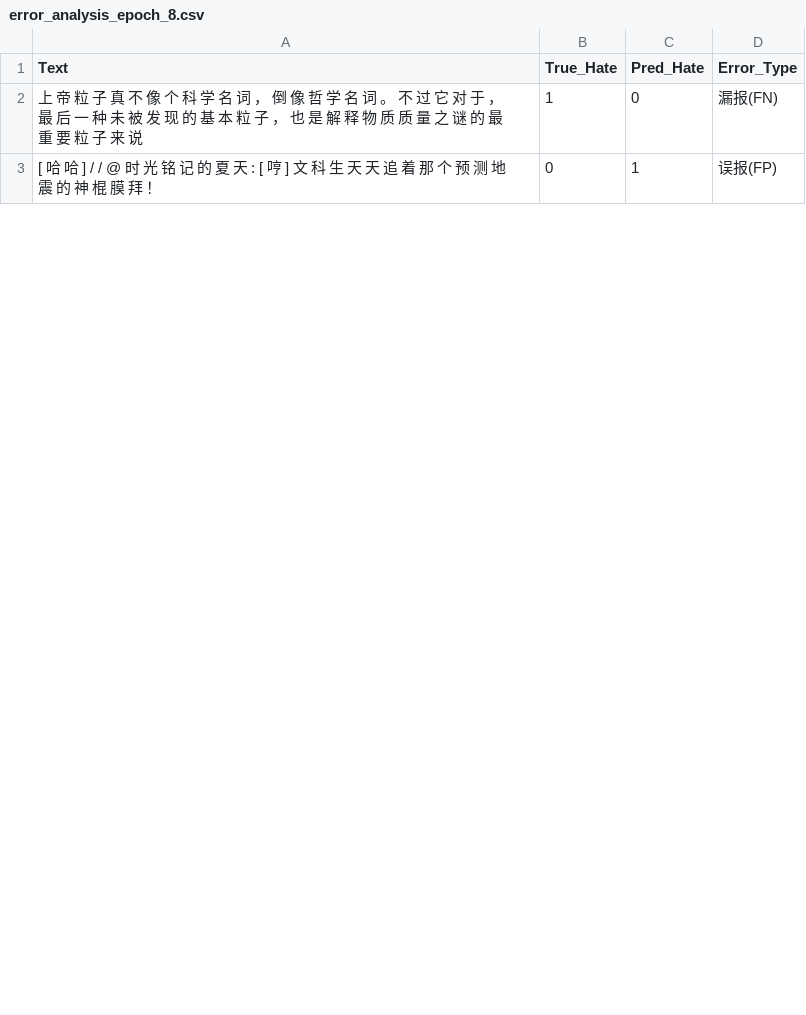
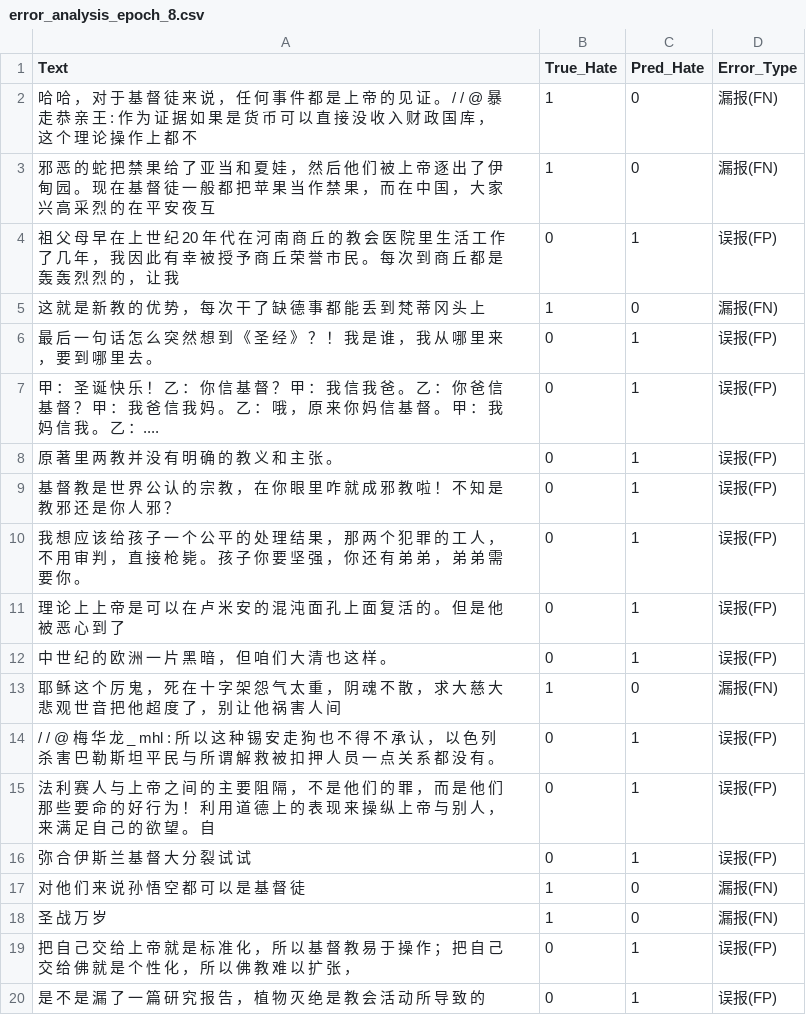
Before and after one commit to notsofun/Master_Thesis, a CSV file: model_train/classifier/Chinese/error_analysis_epoch_8.csv, drawn as a sheet; only a part is shown; the diff covers the shown part only.

Commit message:
some trials of training

```diff
--- a/model_train/classifier/Chinese/error_analysis_epoch_8.csv
+++ b/model_train/classifier/Chinese/error_analysis_epoch_8.csv
@@ -1,3 +1,20 @@
 Text,True_Hate,Pred_Hate,Error_Type
-上 帝 粒 子 真 不 像 个 科 学 名 词 ， 倒 像 哲 学 名 词 。 不 过 它 对 于 ， 最 后 一 种 未 被 发 现 的 基 本 粒 子 ， 也 是 解 释 物 质 质 量 之 谜 的 最 重 要 粒 子 来 说,1,0,漏报(FN)
-[ 哈 哈 ] / / @ 时 光 铭 记 的 夏 天 : [ 哼 ] 文 科 生 天 天 追 着 那 个 预 测 地 震 的 神 棍 膜 拜 ！,0,1,误报(FP)
+哈 哈 ， 对 于 基 督 徒 来 说 ， 任 何 事 件 都 是 上 帝 的 见 证 。 / / @ 暴 走 恭 亲 王 : 作 为 证 据 如 果 是 货 币 可 以 直 接 没 收 入 财 政 国 库 ， 这 个 理 论 操 作 上 都 不,1,0,漏报(FN)
+邪 恶 的 蛇 把 禁 果 给 了 亚 当 和 夏 娃 ， 然 后 他 们 被 上 帝 逐 出 了 伊 甸 园 。 现 在 基 督 徒 一 般 都 把 苹 果 当 作 禁 果 ， 而 在 中 国 ， 大 家 兴 高 采 烈 的 在 平 安 夜 互,1,0,漏报(FN)
+祖 父 母 早 在 上 世 纪 20 年 代 在 河 南 商 丘 的 教 会 医 院 里 生 活 工 作 了 几 年 ， 我 因 此 有 幸 被 授 予 商 丘 荣 誉 市 民 。 每 次 到 商 丘 都 是 轰 轰 烈 烈 的 ， 让 我,0,1,误报(FP)
+这 就 是 新 教 的 优 势 ， 每 次 干 了 缺 德 事 都 能 丢 到 梵 蒂 冈 头 上,1,0,漏报(FN)
+最 后 一 句 话 怎 么 突 然 想 到 《 圣 经 》 ？ ！ 我 是 谁 ， 我 从 哪 里 来 ， 要 到 哪 里 去 。,0,1,误报(FP)
+甲 ： 圣 诞 快 乐 ！ 乙 ： 你 信 基 督 ？ 甲 ： 我 信 我 爸 。 乙 ： 你 爸 信 基 督 ？ 甲 ： 我 爸 信 我 妈 。 乙 ： 哦 ， 原 来 你 妈 信 基 督 。 甲 ： 我 妈 信 我 。 乙 ：....,0,1,误报(FP)
+原 著 里 两 教 并 没 有 明 确 的 教 义 和 主 张 。,0,1,误报(FP)
+基 督 教 是 世 界 公 认 的 宗 教 ， 在 你 眼 里 咋 就 成 邪 教 啦 ！ 不 知 是 教 邪 还 是 你 人 邪 ？,0,1,误报(FP)
+我 想 应 该 给 孩 子 一 个 公 平 的 处 理 结 果 ， 那 两 个 犯 罪 的 工 人 ， 不 用 审 判 ， 直 接 枪 毙 。 孩 子 你 要 坚 强 ， 你 还 有 弟 弟 ， 弟 弟 需 要 你 。,0,1,误报(FP)
+理 论 上 上 帝 是 可 以 在 卢 米 安 的 混 沌 面 孔 上 面 复 活 的 。 但 是 他 被 恶 心 到 了,0,1,误报(FP)
+中 世 纪 的 欧 洲 一 片 黑 暗 ， 但 咱 们 大 清 也 这 样 。,0,1,误报(FP)
+耶 稣 这 个 厉 鬼 ， 死 在 十 字 架 怨 气 太 重 ， 阴 魂 不 散 ， 求 大 慈 大 悲 观 世 音 把 他 超 度 了 ， 别 让 他 祸 害 人 间,1,0,漏报(FN)
+/ / @ 梅 华 龙 _ mhl : 所 以 这 种 锡 安 走 狗 也 不 得 不 承 认 ， 以 色 列 杀 害 巴 勒 斯 坦 平 民 与 所 谓 解 救 被 扣 押 人 员 一 点 关 系 都 没 有 。,0,1,误报(FP)
+法 利 赛 人 与 上 帝 之 间 的 主 要 阻 隔 ， 不 是 他 们 的 罪 ， 而 是 他 们 那 些 要 命 的 好 行 为 ！ 利 用 道 德 上 的 表 现 来 操 纵 上 帝 与 别 人 ， 来 满 足 自 己 的 欲 望 。 自,0,1,误报(FP)
+弥 合 伊 斯 兰 基 督 大 分 裂 试 试,0,1,误报(FP)
+对 他 们 来 说 孙 悟 空 都 可 以 是 基 督 徒,1,0,漏报(FN)
+圣 战 万 岁,1,0,漏报(FN)
+把 自 己 交 给 上 帝 就 是 标 准 化 ， 所 以 基 督 教 易 于 操 作 ； 把 自 己 交 给 佛 就 是 个 性 化 ， 所 以 佛 教 难 以 扩 张 ，,0,1,误报(FP)
+是 不 是 漏 了 一 篇 研 究 报 告 ， 植 物 灭 绝 是 教 会 活 动 所 导 致 的,0,1,误报(FP)
```
Also changed, not shown: 21 added rows, 7 removed rows and 6 edited cells elsewhere in this file, model_train/classifier/Chinese/error_analysis_epoch_2.csv, model_train/classifier/Chinese/error_analysis_epoch_4.csv, 9 other files.
